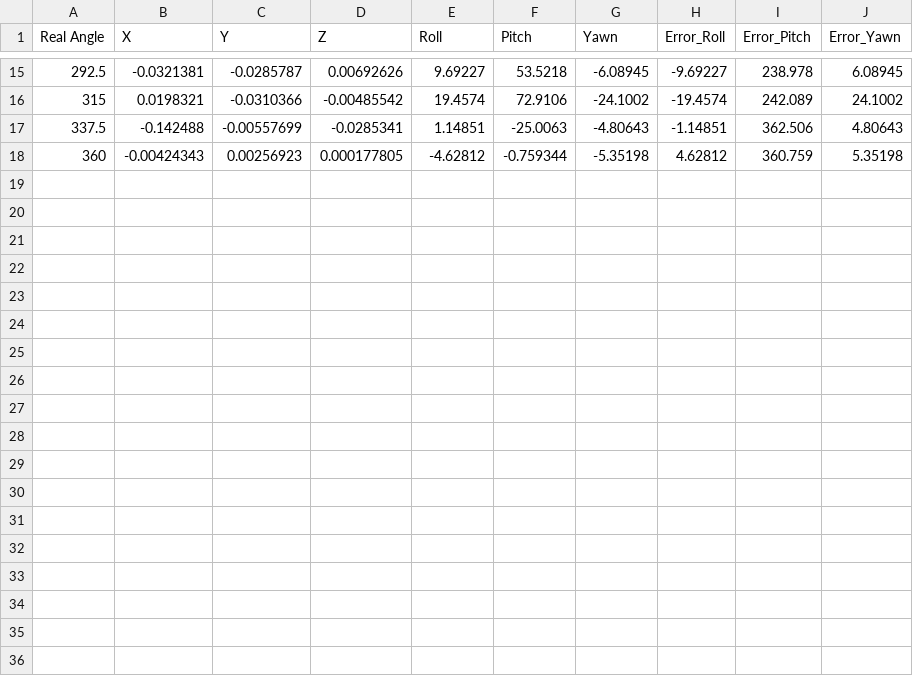
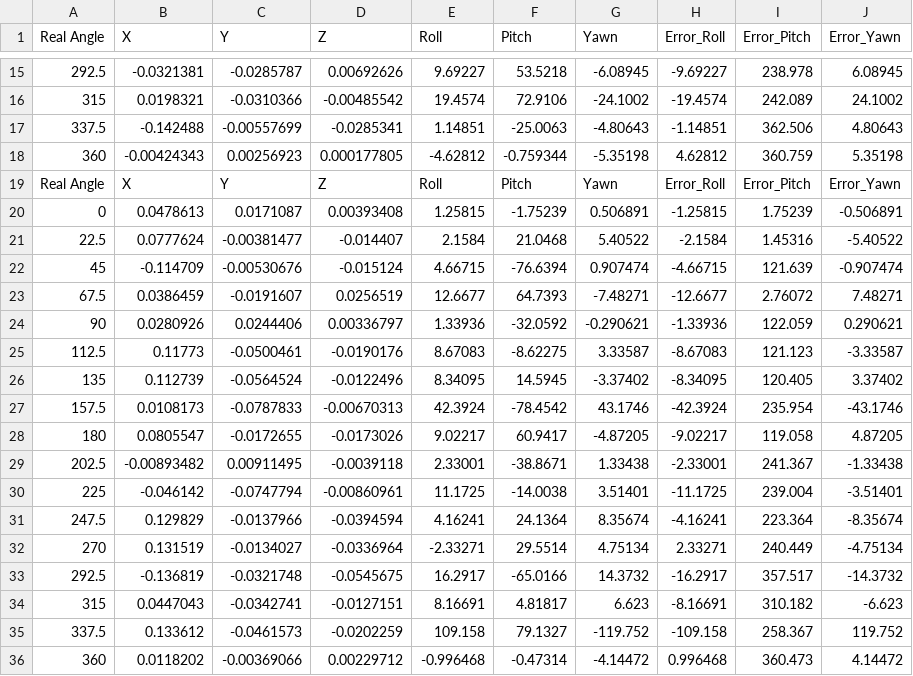
Before and after one commit to LasseNojgaard/rovi2, a CSV file: pose_rotation_test/build/triangleRotationLocal.csv, drawn as a sheet; only a part is shown, gaps mark what is left out.

Commit message:
Fixed Emils ERRORS!

```diff
--- a/pose_rotation_test/build/triangleRotationLocal.csv
+++ b/pose_rotation_test/build/triangleRotationLocal.csv
@@ -18 +18,19 @@ Real Angle, X, Y, Z, Roll, Pitch, Yawn, Error_Roll, Error_Pitch, Error_Yawn
 360,-0.00424343,0.00256923,0.000177805,-4.62812,-0.759344,-5.35198,4.62812,360.759,5.35198
+Real Angle, X, Y, Z, Roll, Pitch, Yawn, Error_Roll, Error_Pitch, Error_Yawn
+0,0.0478613,0.0171087,0.00393408,1.25815,-1.75239,0.506891,-1.25815,1.75239,-0.506891
+22.5,0.0777624,-0.00381477,-0.014407,2.1584,21.0468,5.40522,-2.1584,1.45316,-5.40522
+45,-0.114709,-0.00530676,-0.015124,4.66715,-76.6394,0.907474,-4.66715,121.639,-0.907474
+67.5,0.0386459,-0.0191607,0.0256519,12.6677,64.7393,-7.48271,-12.6677,2.76072,7.48271
+90,0.0280926,0.0244406,0.00336797,1.33936,-32.0592,-0.290621,-1.33936,122.059,0.290621
+112.5,0.11773,-0.0500461,-0.0190176,8.67083,-8.62275,3.33587,-8.67083,121.123,-3.33587
+135,0.112739,-0.0564524,-0.0122496,8.34095,14.5945,-3.37402,-8.34095,120.405,3.37402
+157.5,0.0108173,-0.0787833,-0.00670313,42.3924,-78.4542,43.1746,-42.3924,235.954,-43.1746
+180,0.0805547,-0.0172655,-0.0173026,9.02217,60.9417,-4.87205,-9.02217,119.058,4.87205
+202.5,-0.00893482,0.00911495,-0.0039118,2.33001,-38.8671,1.33438,-2.33001,241.367,-1.33438
+225,-0.046142,-0.0747794,-0.00860961,11.1725,-14.0038,3.51401,-11.1725,239.004,-3.51401
+247.5,0.129829,-0.0137966,-0.0394594,4.16241,24.1364,8.35674,-4.16241,223.364,-8.35674
+270,0.131519,-0.0134027,-0.0336964,-2.33271,29.5514,4.75134,2.33271,240.449,-4.75134
+292.5,-0.136819,-0.0321748,-0.0545675,16.2917,-65.0166,14.3732,-16.2917,357.517,-14.3732
+315,0.0447043,-0.0342741,-0.0127151,8.16691,4.81817,6.623,-8.16691,310.182,-6.623
+337.5,0.133612,-0.0461573,-0.0202259,109.158,79.1327,-119.752,-109.158,258.367,119.752
+360,0.0118202,-0.00369066,0.00229712,-0.996468,-0.47314,-4.14472,0.996468,360.473,4.14472
```
Also changed, not shown: pose_final_test/build/1FinalTestLine.csv, pose_rotation_test/build/triangleRotationGlobal.csv, 13 other files.
